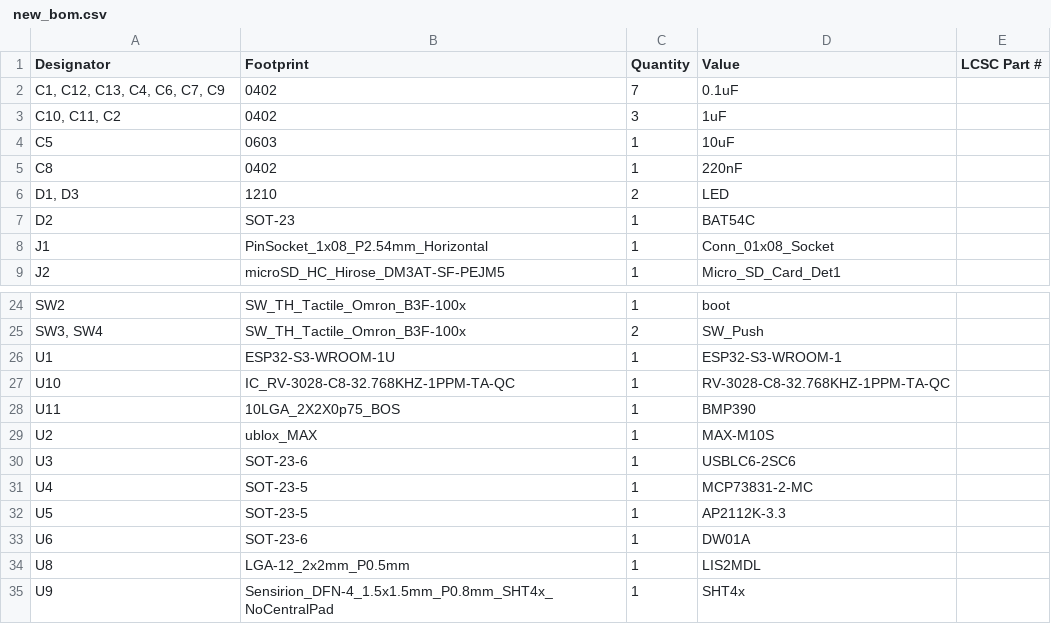
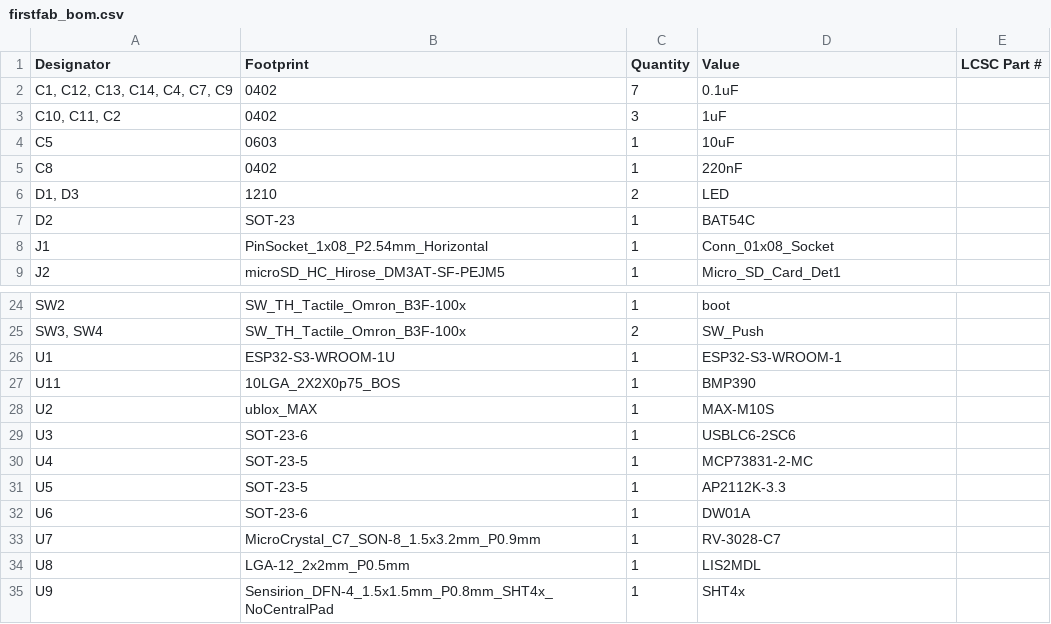
Before and after one commit to katetriestocode/trailmap, a CSV file: production/firstfab_bom.csv (was production/ new_bom.csv), drawn as a sheet; only a part is shown, gaps mark what is left out.

```diff
--- a/production/ new_bom.csv
+++ b/production/firstfab_bom.csv
@@ -1,3 +1,3 @@
 Designator,Footprint,Quantity,Value,LCSC Part #
-"C1, C12, C13, C4, C6, C7, C9",0402,7,0.1uF,
+"C1, C12, C13, C14, C4, C7, C9",0402,7,0.1uF,
 "C10, C11, C2",0402,3,1uF,
@@ -26,3 +26,2 @@ SW2,SW_TH_Tactile_Omron_B3F-100x,1,boot,
 U1,ESP32-S3-WROOM-1U,1,ESP32-S3-WROOM-1,
-U10,IC_RV-3028-C8-32.768KHZ-1PPM-TA-QC,1,RV-3028-C8-32.768KHZ-1PPM-TA-QC,
 U11,10LGA_2X2X0p75_BOS,1,BMP390,
@@ -33,2 +32,3 @@ U5,SOT-23-5,1,AP2112K-3.3,
 U6,SOT-23-6,1,DW01A,
+U7,MicroCrystal_C7_SON-8_1.5x3.2mm_P0.9mm,1,RV-3028-C7,
 U8,LGA-12_2x2mm_P0.5mm,1,LIS2MDL,
```
Also changed, not shown: production/firstfab_designators.csv, production/firstfab_positions.csv, 8 other files.
